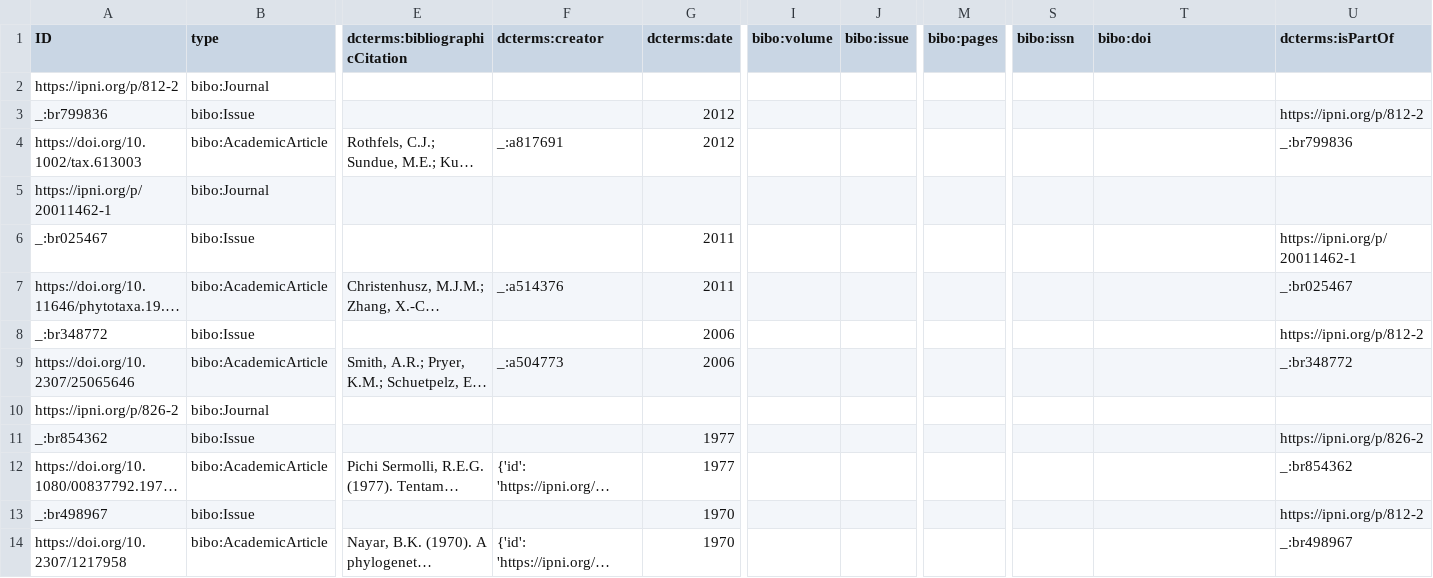
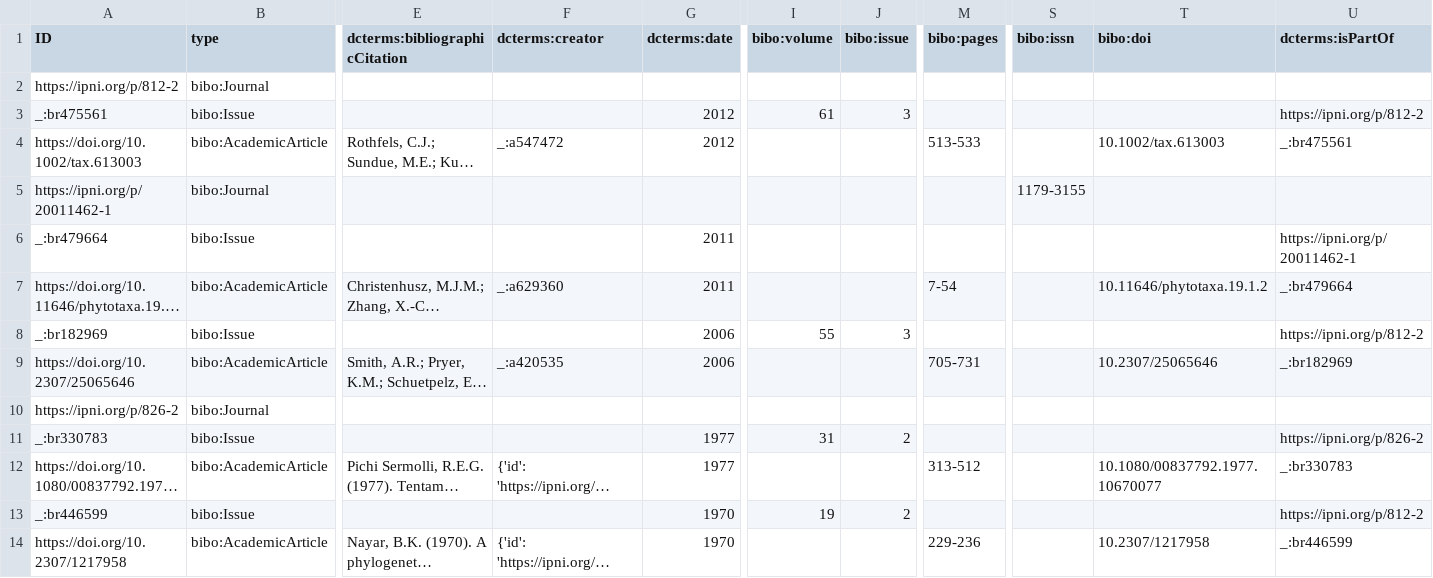
Before and after one commit to tdwg/tcs2, a CSV file: recipes/eupolypods-rothfels-2012/datapackage/BibliographicResource.csv, drawn as a sheet; only a part is shown, gaps mark what is left out; long unchanged cells end in …; the diff covers the shown part only; the diff names each change by its address in the sheet, - before the commit and + after, or states it on an @@ line.

Commit message:
fix some terms in literature for data packages

```diff
--- a/recipes/eupolypods-rothfels-2012/datapackage/BibliographicResource.csv
+++ b/recipes/eupolypods-rothfels-2012/datapackage/BibliographicResource.csv
-A3 (ID): _:br799836
+A3 (ID): _:br475561
-I3 (bibo:volume): (empty)
+I3 (bibo:volume): 61
-J3 (bibo:issue): (empty)
+J3 (bibo:issue): 3
-F4 (dcterms:creator): _:a817691
+F4 (dcterms:creator): _:a547472
-M4 (bibo:pages): (empty)
+M4 (bibo:pages): 513-533
-T4 (bibo:doi): (empty)
+T4 (bibo:doi): 10.1002/tax.613003
-U4 (dcterms:isPartOf): _:br799836
+U4 (dcterms:isPartOf): _:br475561
-S5 (bibo:issn): (empty)
+S5 (bibo:issn): 1179-3155
-A6 (ID): _:br025467
+A6 (ID): _:br479664
-F7 (dcterms:creator): _:a514376
+F7 (dcterms:creator): _:a629360
-M7 (bibo:pages): (empty)
+M7 (bibo:pages): 7-54
-T7 (bibo:doi): (empty)
+T7 (bibo:doi): 10.11646/phytotaxa.19.1.2
-U7 (dcterms:isPartOf): _:br025467
+U7 (dcterms:isPartOf): _:br479664
-A8 (ID): _:br348772
+A8 (ID): _:br182969
-I8 (bibo:volume): (empty)
+I8 (bibo:volume): 55
-J8 (bibo:issue): (empty)
+J8 (bibo:issue): 3
-F9 (dcterms:creator): _:a504773
+F9 (dcterms:creator): _:a420535
-M9 (bibo:pages): (empty)
+M9 (bibo:pages): 705-731
-T9 (bibo:doi): (empty)
+T9 (bibo:doi): 10.2307/25065646
-U9 (dcterms:isPartOf): _:br348772
+U9 (dcterms:isPartOf): _:br182969
-A11 (ID): _:br854362
+A11 (ID): _:br330783
-I11 (bibo:volume): (empty)
+I11 (bibo:volume): 31
-J11 (bibo:issue): (empty)
+J11 (bibo:issue): 2
-M12 (bibo:pages): (empty)
+M12 (bibo:pages): 313-512
-T12 (bibo:doi): (empty)
+T12 (bibo:doi): 10.1080/00837792.1977.10670077
-U12 (dcterms:isPartOf): _:br854362
+U12 (dcterms:isPartOf): _:br330783
-A13 (ID): _:br498967
+A13 (ID): _:br446599
-I13 (bibo:volume): (empty)
+I13 (bibo:volume): 19
-J13 (bibo:issue): (empty)
+J13 (bibo:issue): 2
-M14 (bibo:pages): (empty)
+M14 (bibo:pages): 229-236
-T14 (bibo:doi): (empty)
+T14 (bibo:doi): 10.2307/1217958
-U14 (dcterms:isPartOf): _:br498967
+U14 (dcterms:isPartOf): _:br446599
```
Also changed, not shown: 1 edited cell elsewhere in this file, recipes/amblystegium-sec-koperski-et-al/datapackage/Agent.csv, recipes/amblystegium-sec-koperski-et-al/datapackage/BibliographicResource.csv, 12 other files.
